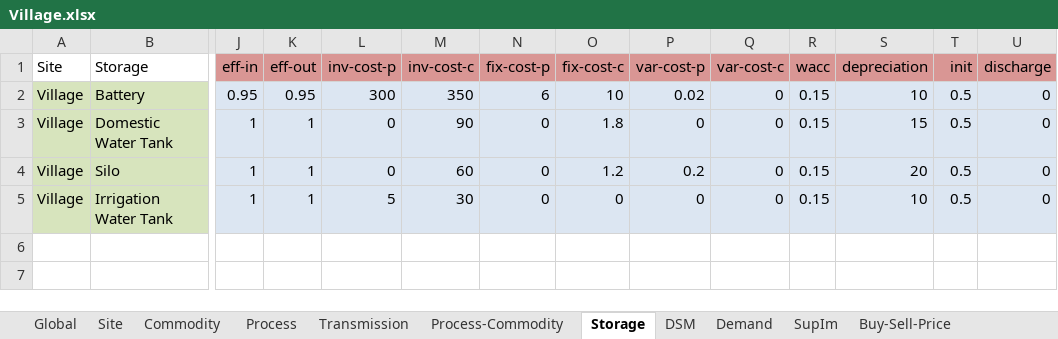
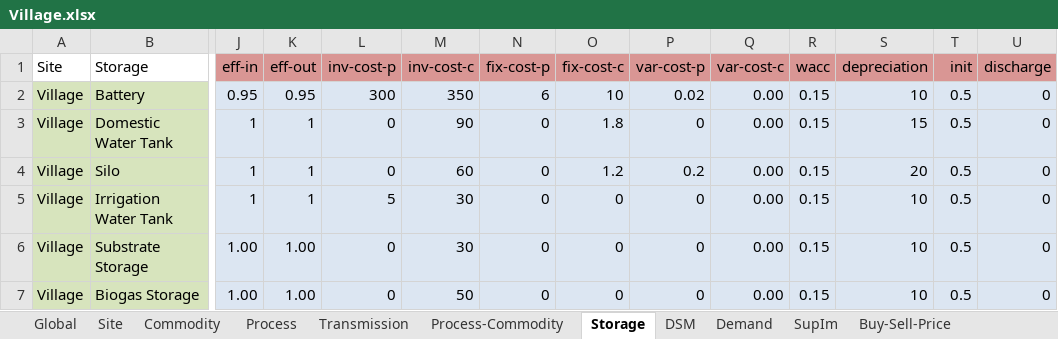
Before and after one commit to adelibs/urbs, an Excel workbook: Village.xlsx, sheet Storage, drawn as a sheet; only a part is shown, gaps mark what is left out; values as stored, in another font and other column widths than the file's, no borders; conditional formats not drawn; rows hold the shown columns only; the diff names each change by its address in the sheet, - before the commit and + after, or states it on an @@ line.

```diff
--- a/Village.xlsx (sheet Storage)
+++ b/Village.xlsx (sheet Storage)
-Q2:Q5 (var-cost-c): 0
+Q2:Q5 (var-cost-c): 0.00
+row 6: Village | Substrate Storage | 1.00 | 1.00 | 0 | 30 | 0 | 0 | 0 | 0.00 | 0.15 | 10 | 0.5 | 0
+row 7: Village | Biogas Storage | 1.00 | 1.00 | 0 | 50 | 0 | 0 | 0 | 0.00 | 0.15 | 10 | 0.5 | 0
```
Also changed, not shown: sheet Process, sheet Process-Commodity, sheet Commodity, sheet Buy-Sell-Price, sheet Demand, Village_B.xlsx, 5 other files.
